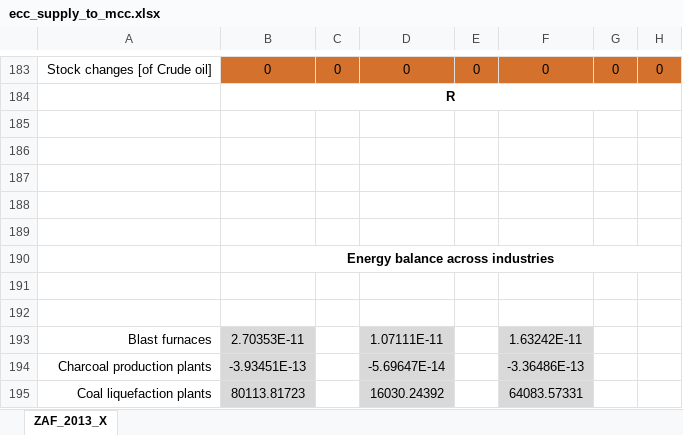
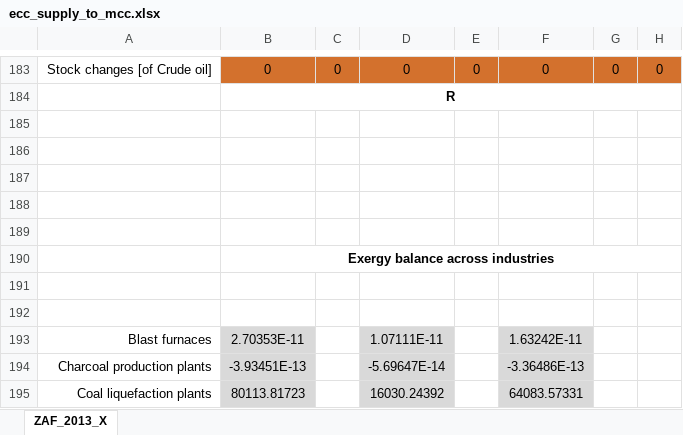
Before and after one commit to MatthewHeun/MaterialExergyPaper2025, an Excel workbook: data/ecc_supply_to_mcc.xlsx, sheet ZAF_2013_X, drawn as a sheet; only a part is shown, gaps mark what is left out; values as stored, in another font and other column widths than the file's, no borders; the diff names each change by its address in the sheet, - before the commit and + after, or states it on an @@ line.

Commit message:
Irreversibility and conversion chain description tables

```diff
--- a/data/ecc_supply_to_mcc.xlsx (sheet ZAF_2013_X)
+++ b/data/ecc_supply_to_mcc.xlsx (sheet ZAF_2013_X)
-B190: Energy balance across industries
+B190: Exergy balance across industries
```
Also changed, not shown: 1 other file.
